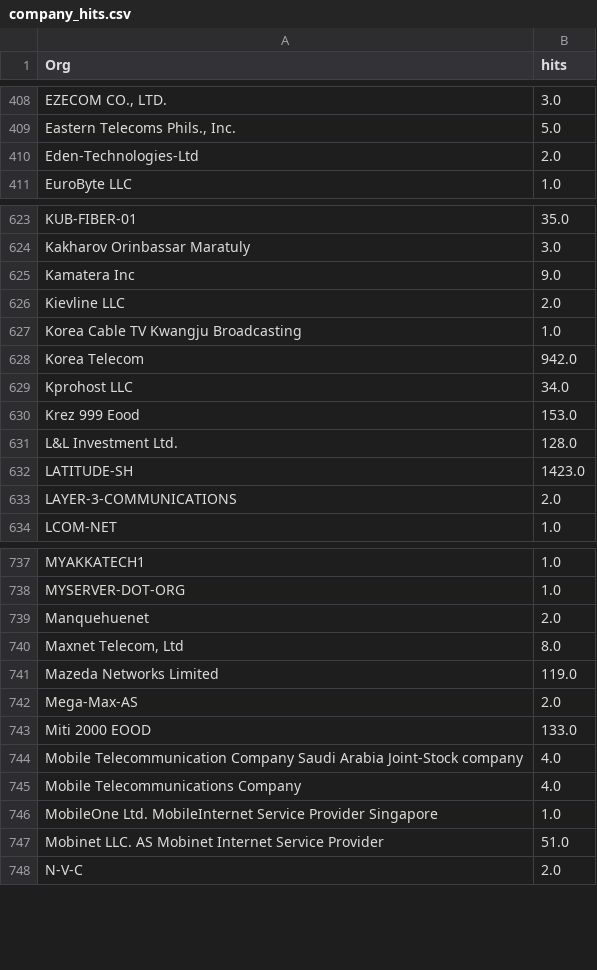
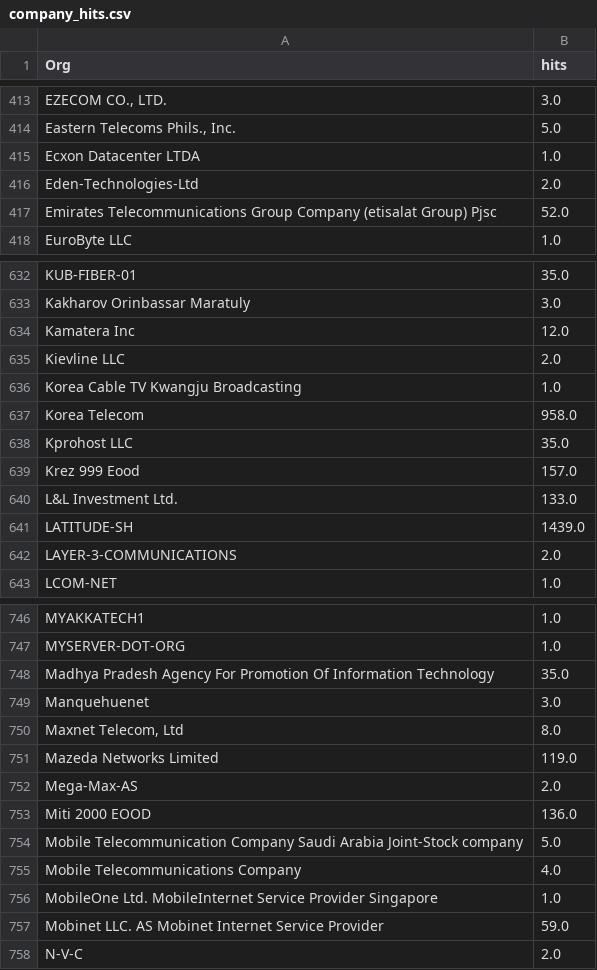
Before and after one commit to ademskey/Honeypot_Attack_Characterization_Data_Engine, a CSV file: web_app/data/historical_data/company_hits.csv, drawn as a sheet; only a part is shown, gaps mark what is left out; addresses are those after the commit; the diff covers the shown part only; the diff names each change by its address in the sheet, - before the commit and + after, or states it on an @@ line.

```diff
--- a/web_app/data/historical_data/company_hits.csv
+++ b/web_app/data/historical_data/company_hits.csv
+row 415: Ecxon Datacenter LTDA | 1.0
+row 417: Emirates Telecommunications Group Company (etisalat Group) Pjsc | 52.0
-B634 (hits): 9.0
+B634 (hits): 12.0
-B637 (hits): 942.0
+B637 (hits): 958.0
-B638 (hits): 34.0
+B638 (hits): 35.0
-B639 (hits): 153.0
+B639 (hits): 157.0
-B640 (hits): 128.0
+B640 (hits): 133.0
-B641 (hits): 1423.0
+B641 (hits): 1439.0
+row 748: Madhya Pradesh Agency For Promotion Of Information Technology | 35.0
-B749 (hits): 2.0
+B749 (hits): 3.0
-B753 (hits): 133.0
+B753 (hits): 136.0
-B754 (hits): 4.0
+B754 (hits): 5.0
-B757 (hits): 51.0
+B757 (hits): 59.0
```
Also changed, not shown: 13 added rows and 100 edited cells elsewhere in this file, web_app/data/historical_data/destport_hits.csv, web_app/data/historical_data/honeypot_hits.csv, 5 other files.
